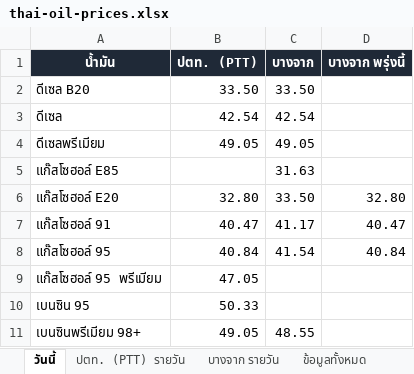
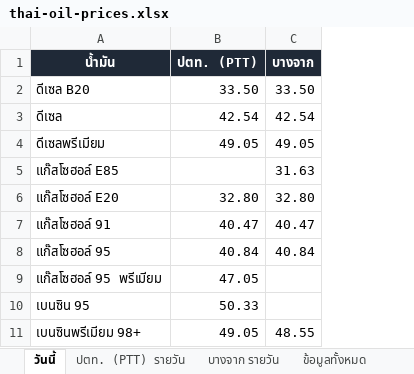
Before and after one commit to chasvitf/thai-oil-prices, an Excel workbook: data/thai-oil-prices.xlsx, sheet วันนี้, drawn as a sheet; values as stored, in another font and other column widths than the file's, no borders; the diff names each change by its address in the sheet, - before the commit and + after, or states it on an @@ line.

```diff
--- a/data/thai-oil-prices.xlsx (sheet วันนี้)
+++ b/data/thai-oil-prices.xlsx (sheet วันนี้)
-column D (บางจาก พรุ่งนี้), rows 6-8: 32.80 | 40.47 | 40.84
-C6 (บางจาก): 33.50
+C6 (บางจาก): 32.80
-C7 (บางจาก): 41.17
+C7 (บางจาก): 40.47
-C8 (บางจาก): 41.54
+C8 (บางจาก): 40.84
```
Also changed, not shown: sheet ข้อมูลทั้งหมด, sheet บางจาก รายวัน, 2 other files.
